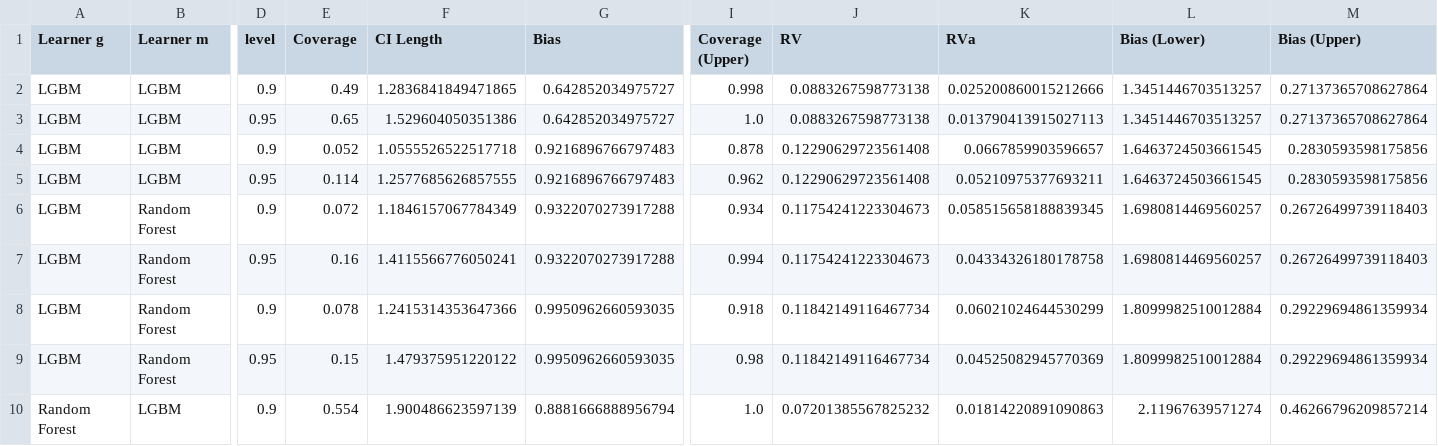
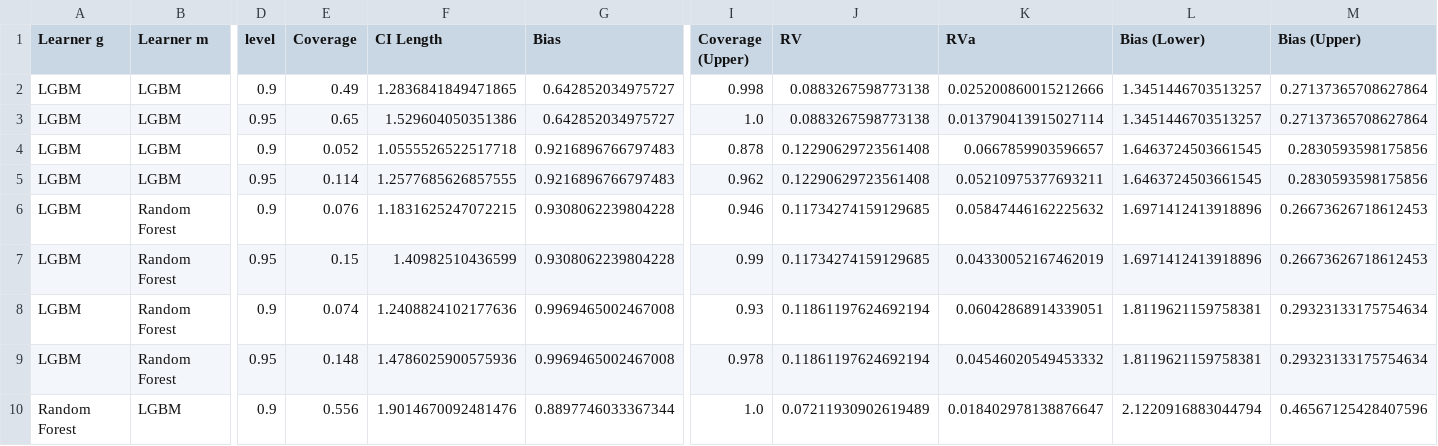
Before and after one commit to DoubleML/doubleml-coverage, a CSV file: results/plm/plr_ate_sensitivity.csv, drawn as a sheet; only a part is shown, gaps mark what is left out; the diff covers the shown part only; the diff names each change by its address in the sheet, - before the commit and + after, or states it on an @@ line.

```diff
--- a/results/plm/plr_ate_sensitivity.csv
+++ b/results/plm/plr_ate_sensitivity.csv
-K3 (RVa): 0.013790413915027113
+K3 (RVa): 0.013790413915027114
-E6 (Coverage): 0.072
+E6 (Coverage): 0.076
-F6 (CI Length): 1.1846157067784349
+F6 (CI Length): 1.1831625247072215
-G6:G7 (Bias): 0.9322070273917288
+G6:G7 (Bias): 0.9308062239804228
-I6 (Coverage (Upper)): 0.934
+I6 (Coverage (Upper)): 0.946
-J6:J7 (RV): 0.11754241223304673
+J6:J7 (RV): 0.11734274159129685
-K6 (RVa): 0.058515658188839345
+K6 (RVa): 0.05847446162225632
-L6:L7 (Bias (Lower)): 1.6980814469560257
+L6:L7 (Bias (Lower)): 1.6971412413918896
-M6:M7 (Bias (Upper)): 0.26726499739118403
+M6:M7 (Bias (Upper)): 0.26673626718612453
-E7 (Coverage): 0.16
+E7 (Coverage): 0.15
-F7 (CI Length): 1.4115566776050241
+F7 (CI Length): 1.40982510436599
-I7 (Coverage (Upper)): 0.994
+I7 (Coverage (Upper)): 0.99
-K7 (RVa): 0.04334326180178758
+K7 (RVa): 0.04330052167462019
-E8 (Coverage): 0.078
+E8 (Coverage): 0.074
-F8 (CI Length): 1.2415314353647366
+F8 (CI Length): 1.2408824102177636
-G8:G9 (Bias): 0.9950962660593035
+G8:G9 (Bias): 0.9969465002467008
-I8 (Coverage (Upper)): 0.918
+I8 (Coverage (Upper)): 0.93
-J8:J9 (RV): 0.11842149116467734
+J8:J9 (RV): 0.11861197624692194
-K8 (RVa): 0.06021024644530299
+K8 (RVa): 0.06042868914339051
-L8:L9 (Bias (Lower)): 1.8099982510012884
+L8:L9 (Bias (Lower)): 1.8119621159758381
-M8:M9 (Bias (Upper)): 0.29229694861359934
+M8:M9 (Bias (Upper)): 0.29323133175754634
-E9 (Coverage): 0.15
+E9 (Coverage): 0.148
-F9 (CI Length): 1.479375951220122
+F9 (CI Length): 1.4786025900575936
-I9 (Coverage (Upper)): 0.98
+I9 (Coverage (Upper)): 0.978
-K9 (RVa): 0.04525082945770369
+K9 (RVa): 0.04546020549453332
-E10 (Coverage): 0.554
+E10 (Coverage): 0.556
-F10 (CI Length): 1.900486623597139
+F10 (CI Length): 1.9014670092481476
-G10 (Bias): 0.8881666888956794
+G10 (Bias): 0.8897746033367344
-J10 (RV): 0.07201385567825232
+J10 (RV): 0.07211930902619489
-K10 (RVa): 0.01814220891090863
+K10 (RVa): 0.018402978138876647
-L10 (Bias (Lower)): 2.11967639571274
+L10 (Bias (Lower)): 2.1220916883044794
-M10 (Bias (Upper)): 0.46266796209857214
+M10 (Bias (Upper)): 0.46567125428407596
```
Also changed, not shown: 53 edited cells elsewhere in this file, 1 other file.
